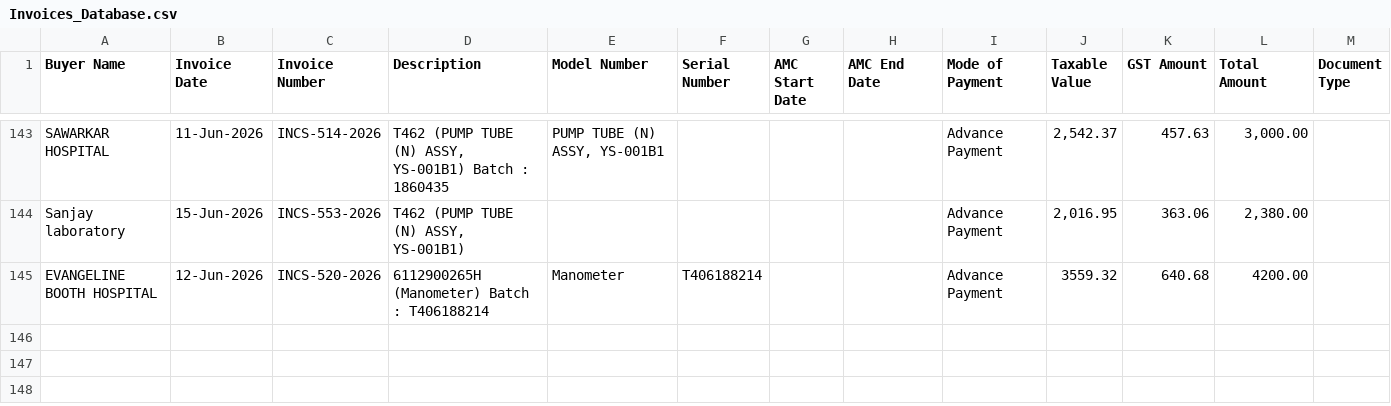
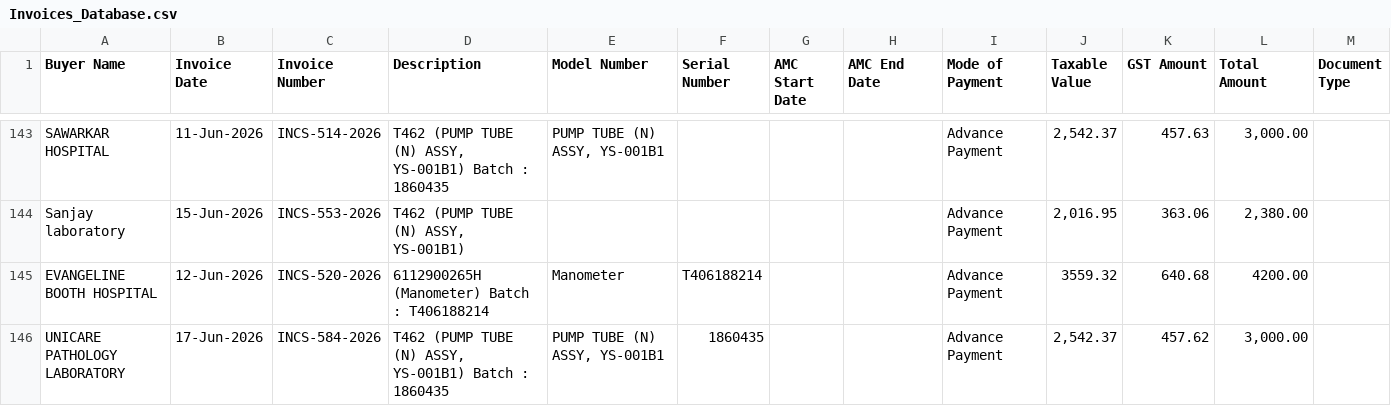
Before and after one commit to dehshat/invoice-tracker, a CSV file: Invoices_Database.csv, drawn as a sheet; only a part is shown, gaps mark what is left out; the diff names each change by its address in the sheet, - before the commit and + after, or states it on an @@ line.

Commit message:
Append new invoice data

```diff
--- a/Invoices_Database.csv
+++ b/Invoices_Database.csv
+row 146: UNICARE PATHOLOGY LABORATORY | 17-Jun-2026 | INCS-584-2026 | T462 (PUMP TUBE (N) ASSY, YS-001B1) Batch : 1860435 | PUMP TUBE (N) ASSY, YS-001B1 | 1860435 |  |  | Advance Payment | 2,542.37 | 457.62 | 3,000.00
```
